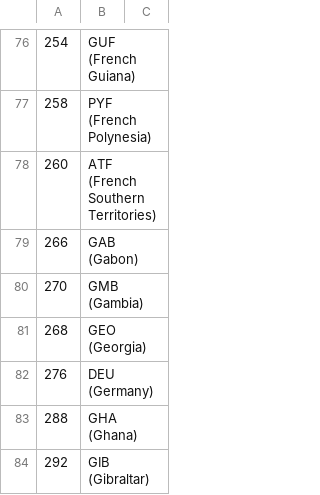
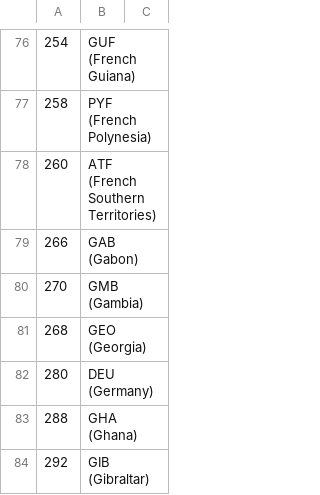
Before and after one commit to binaryfoo/emv-bertlv, a CSV file: src/main/resources/numeric-country-list.csv, drawn as a sheet; only a part is shown, gaps mark what is left out.

Commit message:
Fix for German country code
German banking systems still use the ISO code 280 (former code for West Germany). The current ISO code for Germany, 276, is not used in the financial world.

The official documents are in German, but here is a translated announcement of Germans popular local debit card scheme Girocard:
https://www.girocard.eu/media/weiternutzung_iso3166-code-280_deutschland.pdf
Quote from the document: "There are no plans to replace Code 280 as representation for Germany"

```diff
--- a/src/main/resources/numeric-country-list.csv
+++ b/src/main/resources/numeric-country-list.csv
@@ -81,3 +81,3 @@
 268, GEO (Georgia)
-276, DEU (Germany)
+280, DEU (Germany)
 288, GHA (Ghana)
```
